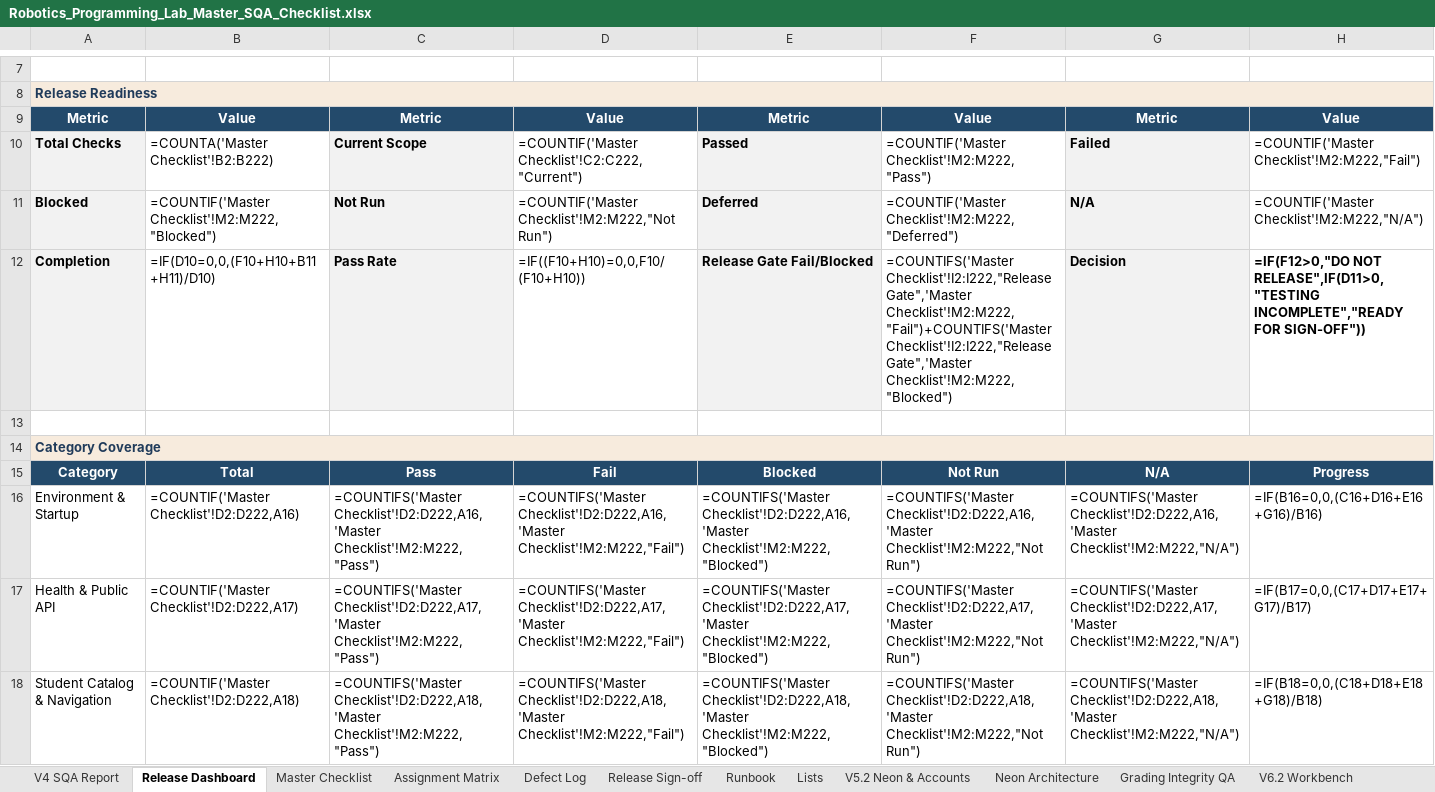
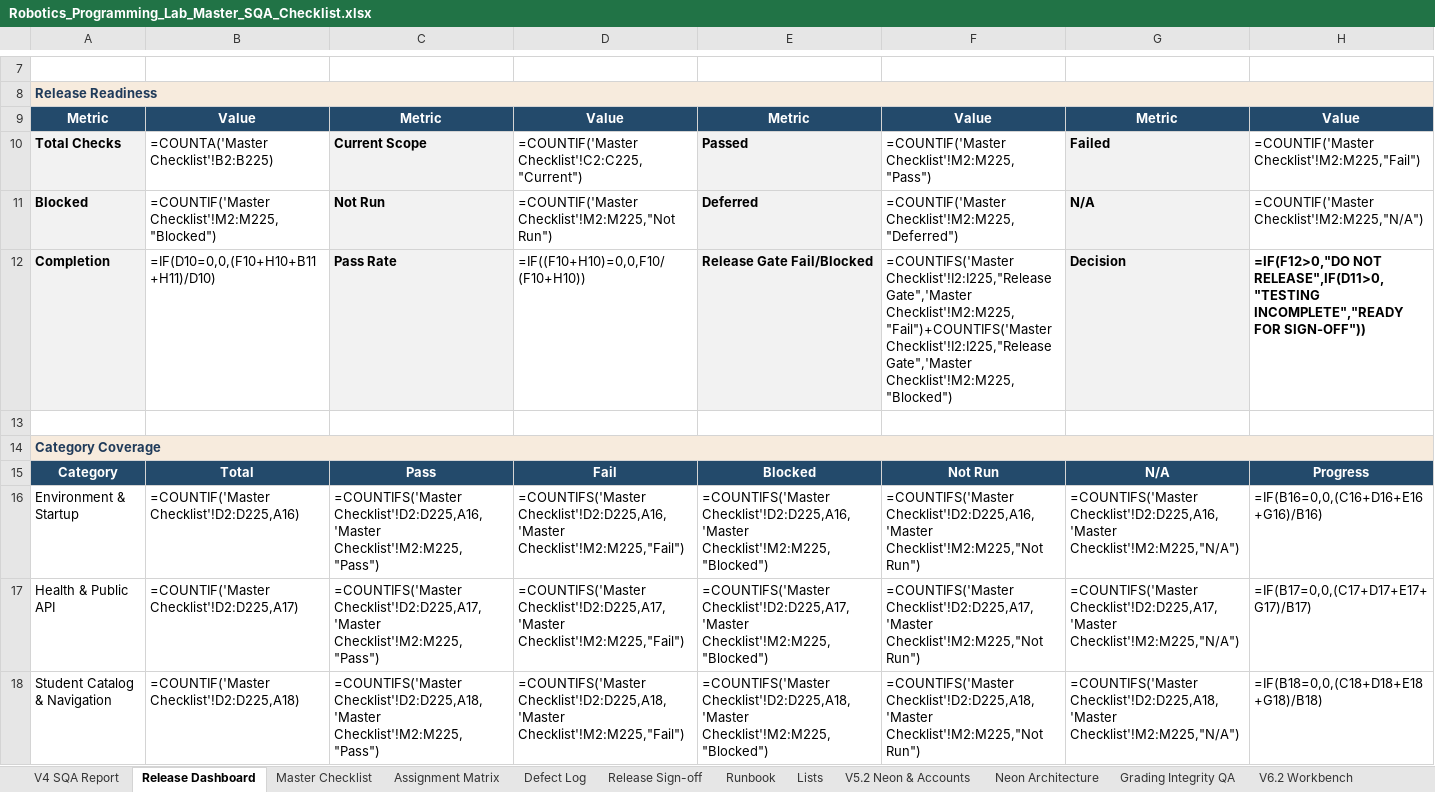
Before and after one commit to CS-Ponkoj/Robotics-Programming-Lab-Live, an Excel workbook: docs/sqa/Robotics_Programming_Lab_Master_SQA_Checklist.xlsx, sheet Release Dashboard, drawn as a sheet; only a part is shown, gaps mark what is left out; values as stored, in another font and other column widths than the file's, no borders; formulas without a stored value are shown as written; conditional formats and table styles not drawn; the diff covers the shown part only; the diff names each change by its address in the sheet, - before the commit and + after, or states it on an @@ line.

Commit message:
Name one-way turning in Assignment 8 feedback and record today's SQA
A node that always turns the same way now gets the same-turn-every-time
finding, and a wrong turn rule is no longer blamed on NaN handling. The
master SQA workbook records the modern-look releases, the file tree, and
Assignment 8 (shown as Assignment 2).

```diff
--- a/docs/sqa/Robotics_Programming_Lab_Master_SQA_Checklist.xlsx (sheet Release Dashboard)
+++ b/docs/sqa/Robotics_Programming_Lab_Master_SQA_Checklist.xlsx (sheet Release Dashboard)
-B10: =COUNTA('Master Checklist'!B2:B222)
+B10: =COUNTA('Master Checklist'!B2:B225)
-D10: =COUNTIF('Master Checklist'!C2:C222,"Current")
+D10: =COUNTIF('Master Checklist'!C2:C225,"Current")
-F10: =COUNTIF('Master Checklist'!M2:M222,"Pass")
+F10: =COUNTIF('Master Checklist'!M2:M225,"Pass")
-H10: =COUNTIF('Master Checklist'!M2:M222,"Fail")
+H10: =COUNTIF('Master Checklist'!M2:M225,"Fail")
-B11: =COUNTIF('Master Checklist'!M2:M222,"Blocked")
+B11: =COUNTIF('Master Checklist'!M2:M225,"Blocked")
-D11: =COUNTIF('Master Checklist'!M2:M222,"Not Run")
+D11: =COUNTIF('Master Checklist'!M2:M225,"Not Run")
-F11: =COUNTIF('Master Checklist'!M2:M222,"Deferred")
+F11: =COUNTIF('Master Checklist'!M2:M225,"Deferred")
-H11: =COUNTIF('Master Checklist'!M2:M222,"N/A")
+H11: =COUNTIF('Master Checklist'!M2:M225,"N/A")
-F12: =COUNTIFS('Master Checklist'!I2:I222,"Release Gate",'Master Checklist'!M2:M222,"Fail")+COUNTIFS('Master Checklist'!I2:I222,"Release Gate",'Master Checklist'!M2:M222,"Blocked")
+F12: =COUNTIFS('Master Checklist'!I2:I225,"Release Gate",'Master Checklist'!M2:M225,"Fail")+COUNTIFS('Master Checklist'!I2:I225,"Release Gate",'Master Checklist'!M2:M225,"Blocked")
-B16: =COUNTIF('Master Checklist'!D2:D222,A16)
+B16: =COUNTIF('Master Checklist'!D2:D225,A16)
-C16: =COUNTIFS('Master Checklist'!D2:D222,A16,'Master Checklist'!M2:M222,"Pass")
+C16: =COUNTIFS('Master Checklist'!D2:D225,A16,'Master Checklist'!M2:M225,"Pass")
-D16: =COUNTIFS('Master Checklist'!D2:D222,A16,'Master Checklist'!M2:M222,"Fail")
+D16: =COUNTIFS('Master Checklist'!D2:D225,A16,'Master Checklist'!M2:M225,"Fail")
-E16: =COUNTIFS('Master Checklist'!D2:D222,A16,'Master Checklist'!M2:M222,"Blocked")
+E16: =COUNTIFS('Master Checklist'!D2:D225,A16,'Master Checklist'!M2:M225,"Blocked")
-F16: =COUNTIFS('Master Checklist'!D2:D222,A16,'Master Checklist'!M2:M222,"Not Run")
+F16: =COUNTIFS('Master Checklist'!D2:D225,A16,'Master Checklist'!M2:M225,"Not Run")
-G16: =COUNTIFS('Master Checklist'!D2:D222,A16,'Master Checklist'!M2:M222,"N/A")
+G16: =COUNTIFS('Master Checklist'!D2:D225,A16,'Master Checklist'!M2:M225,"N/A")
-B17: =COUNTIF('Master Checklist'!D2:D222,A17)
+B17: =COUNTIF('Master Checklist'!D2:D225,A17)
-C17: =COUNTIFS('Master Checklist'!D2:D222,A17,'Master Checklist'!M2:M222,"Pass")
+C17: =COUNTIFS('Master Checklist'!D2:D225,A17,'Master Checklist'!M2:M225,"Pass")
-D17: =COUNTIFS('Master Checklist'!D2:D222,A17,'Master Checklist'!M2:M222,"Fail")
+D17: =COUNTIFS('Master Checklist'!D2:D225,A17,'Master Checklist'!M2:M225,"Fail")
-E17: =COUNTIFS('Master Checklist'!D2:D222,A17,'Master Checklist'!M2:M222,"Blocked")
+E17: =COUNTIFS('Master Checklist'!D2:D225,A17,'Master Checklist'!M2:M225,"Blocked")
-F17: =COUNTIFS('Master Checklist'!D2:D222,A17,'Master Checklist'!M2:M222,"Not Run")
+F17: =COUNTIFS('Master Checklist'!D2:D225,A17,'Master Checklist'!M2:M225,"Not Run")
-G17: =COUNTIFS('Master Checklist'!D2:D222,A17,'Master Checklist'!M2:M222,"N/A")
+G17: =COUNTIFS('Master Checklist'!D2:D225,A17,'Master Checklist'!M2:M225,"N/A")
-B18: =COUNTIF('Master Checklist'!D2:D222,A18)
+B18: =COUNTIF('Master Checklist'!D2:D225,A18)
-C18: =COUNTIFS('Master Checklist'!D2:D222,A18,'Master Checklist'!M2:M222,"Pass")
+C18: =COUNTIFS('Master Checklist'!D2:D225,A18,'Master Checklist'!M2:M225,"Pass")
-D18: =COUNTIFS('Master Checklist'!D2:D222,A18,'Master Checklist'!M2:M222,"Fail")
+D18: =COUNTIFS('Master Checklist'!D2:D225,A18,'Master Checklist'!M2:M225,"Fail")
-E18: =COUNTIFS('Master Checklist'!D2:D222,A18,'Master Checklist'!M2:M222,"Blocked")
+E18: =COUNTIFS('Master Checklist'!D2:D225,A18,'Master Checklist'!M2:M225,"Blocked")
-F18: =COUNTIFS('Master Checklist'!D2:D222,A18,'Master Checklist'!M2:M222,"Not Run")
+F18: =COUNTIFS('Master Checklist'!D2:D225,A18,'Master Checklist'!M2:M225,"Not Run")
-G18: =COUNTIFS('Master Checklist'!D2:D222,A18,'Master Checklist'!M2:M222,"N/A")
+G18: =COUNTIFS('Master Checklist'!D2:D225,A18,'Master Checklist'!M2:M225,"N/A")
```
Also changed, not shown: 66 edited cells elsewhere in this sheet, sheet Defect Log, sheet Master Checklist, sheet Release Sign-off, sheet QA Run History, sheet Assignment Matrix, other sheet tabs, 3 other files.
